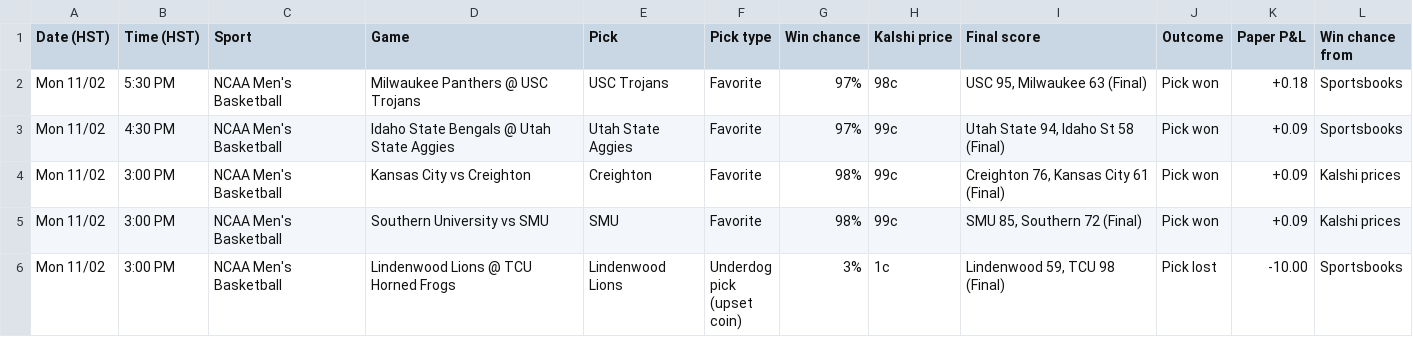
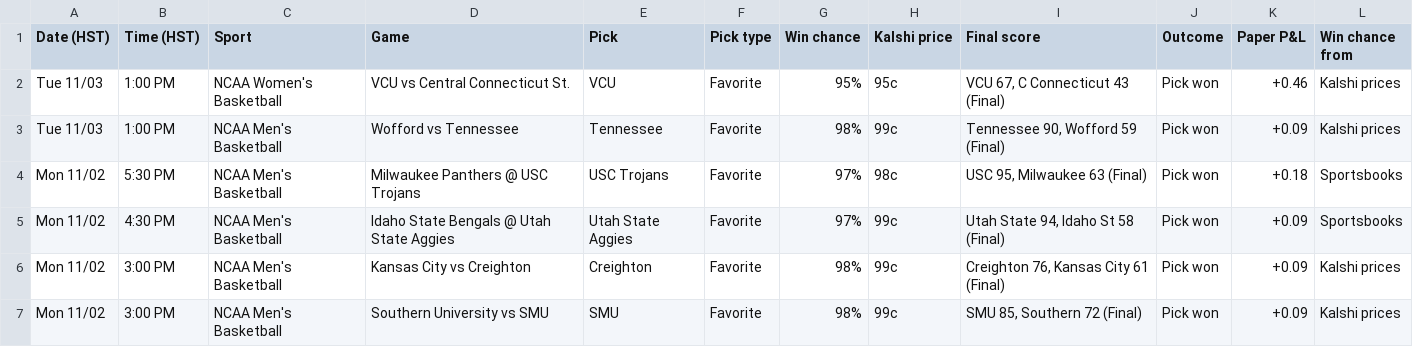
Before and after one commit to Seed808/kalshi-bot, a CSV file: docs/history.csv, drawn as a sheet; only a part is shown; the shorter side is filled out with more unchanged rows.

```diff
--- a/docs/history.csv
+++ b/docs/history.csv
@@ -1,2 +1,4 @@
 Date (HST),Time (HST),Sport,Game,Pick,Pick type,Win chance,Kalshi price,Final score,Outcome,Paper P&L,Win chance from
+Tue 11/03,1:00 PM,NCAA Women's Basketball,VCU vs Central Connecticut St.,VCU,Favorite,95%,95c,"VCU 67, C Connecticut 43 (Final)",Pick won,+0.46,Kalshi prices
+Tue 11/03,1:00 PM,NCAA Men's Basketball,Wofford vs Tennessee,Tennessee,Favorite,98%,99c,"Tennessee 90, Wofford 59 (Final)",Pick won,+0.09,Kalshi prices
 Mon 11/02,5:30 PM,NCAA Men's Basketball,Milwaukee Panthers @ USC Trojans,USC Trojans,Favorite,97%,98c,"USC 95, Milwaukee 63 (Final)",Pick won,+0.18,Sportsbooks
```
Also changed, not shown: 5 other files.
